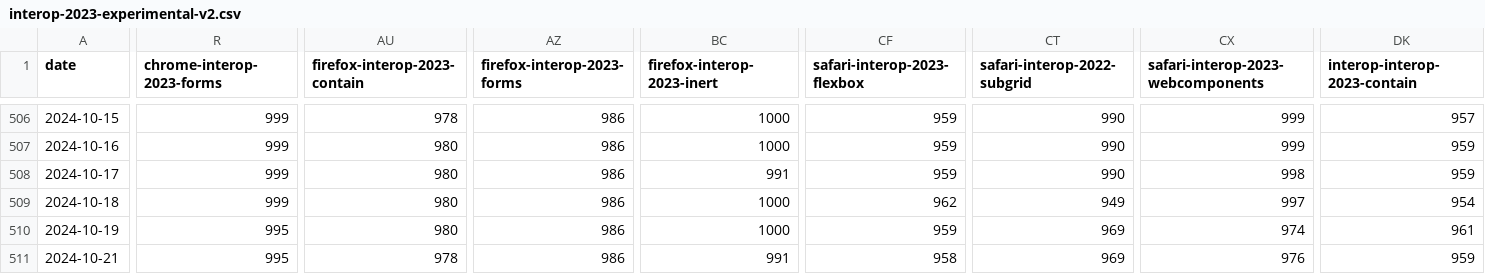
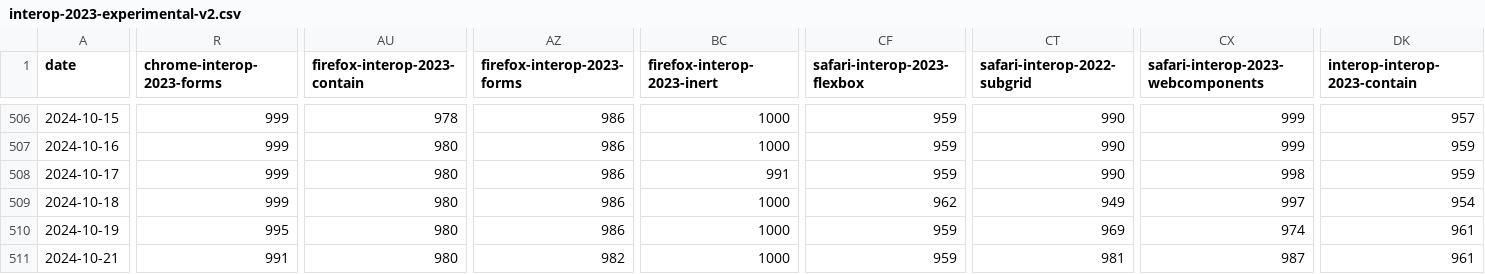
Before and after one commit to gsnedders/results-analysis, a CSV file: data/interop-2023/interop-2023-experimental-v2.csv, drawn as a sheet; only a part is shown, gaps mark what is left out; the diff covers the shown part only; the diff names each change by its address in the sheet, - before the commit and + after, or states it on an @@ line.

```diff
--- a/data/interop-2023/interop-2023-experimental-v2.csv
+++ b/data/interop-2023/interop-2023-experimental-v2.csv
-R511 (chrome-interop-2023-forms): 995
+R511 (chrome-interop-2023-forms): 991
-AU511 (firefox-interop-2023-contain): 978
+AU511 (firefox-interop-2023-contain): 980
-AZ511 (firefox-interop-2023-forms): 986
+AZ511 (firefox-interop-2023-forms): 982
-BC511 (firefox-interop-2023-inert): 991
+BC511 (firefox-interop-2023-inert): 1000
-CF511 (safari-interop-2023-flexbox): 958
+CF511 (safari-interop-2023-flexbox): 959
-CT511 (safari-interop-2022-subgrid): 969
+CT511 (safari-interop-2022-subgrid): 981
-CX511: 976
+CX511: 987
-DK511 (interop-interop-2023-contain): 959
+DK511 (interop-interop-2023-contain): 961
```
Also changed, not shown: 2 edited cells elsewhere in this file, data/experimental-browser-specific-failures.csv.
